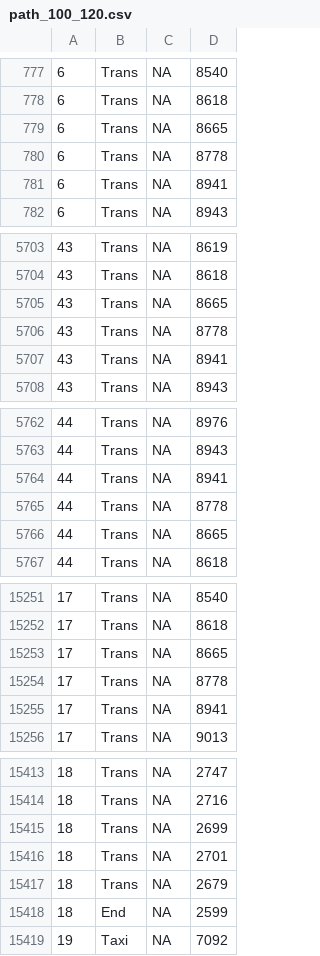
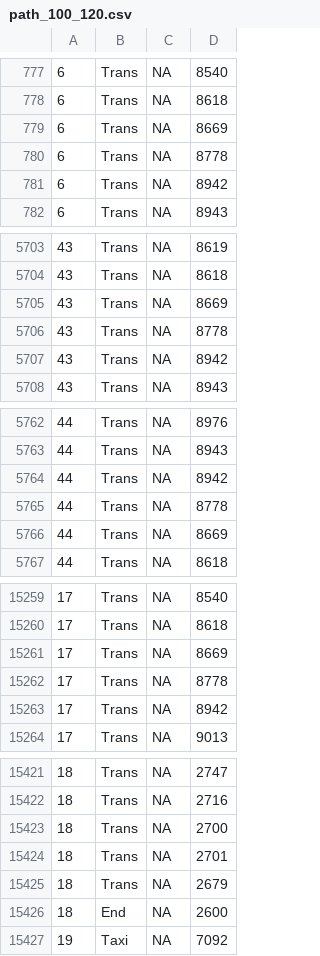
Before and after one commit to vietexob/teaching, a CSV file: data/training/sin/path_100_120.csv, drawn as a sheet; only a part is shown, gaps mark what is left out; the diff covers the shown part only.

```diff
--- a/data/training/sin/path_100_120.csv
+++ b/data/training/sin/path_100_120.csv
@@ -778,5 +778,5 @@
 6,Trans,NA,8618
-6,Trans,NA,8665
+6,Trans,NA,8669
 6,Trans,NA,8778
-6,Trans,NA,8941
+6,Trans,NA,8942
 6,Trans,NA,8943
@@ -5704,5 +5704,5 @@
 43,Trans,NA,8618
-43,Trans,NA,8665
+43,Trans,NA,8669
 43,Trans,NA,8778
-43,Trans,NA,8941
+43,Trans,NA,8942
 43,Trans,NA,8943
@@ -5763,5 +5763,5 @@
 44,Trans,NA,8943
-44,Trans,NA,8941
+44,Trans,NA,8942
 44,Trans,NA,8778
-44,Trans,NA,8665
+44,Trans,NA,8669
 44,Trans,NA,8618
@@ -15252,5 +15260,5 @@
 17,Trans,NA,8618
-17,Trans,NA,8665
+17,Trans,NA,8669
 17,Trans,NA,8778
-17,Trans,NA,8941
+17,Trans,NA,8942
 17,Trans,NA,9013
@@ -15414,6 +15422,6 @@
 18,Trans,NA,2716
-18,Trans,NA,2699
+18,Trans,NA,2700
 18,Trans,NA,2701
 18,Trans,NA,2679
-18,End,NA,2599
+18,End,NA,2600
 19,Taxi,NA,7092
```
Also changed, not shown: 8 added rows and 55 edited cells elsewhere in this file, data/training/sin/path_100_100.csv, data/training/sin/path_10_10.csv, 12 other files.
